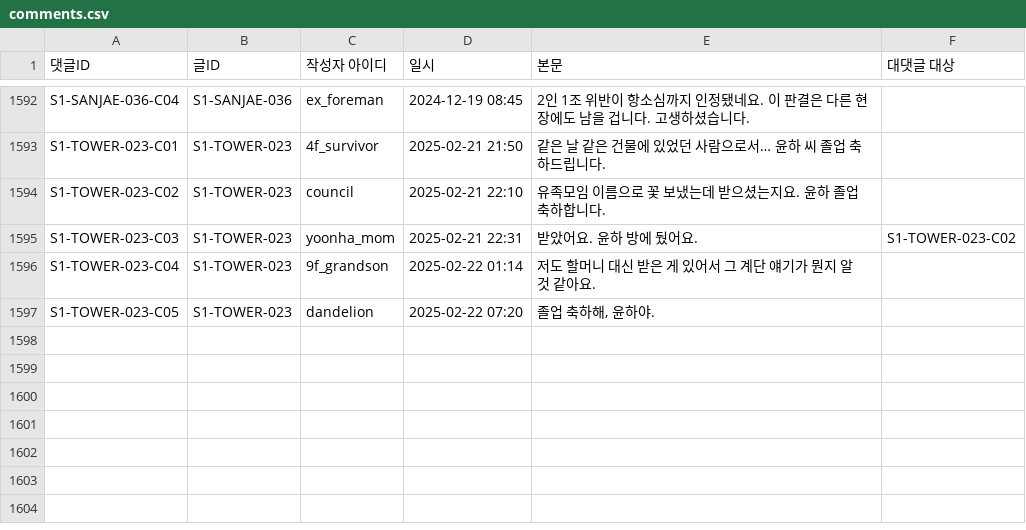
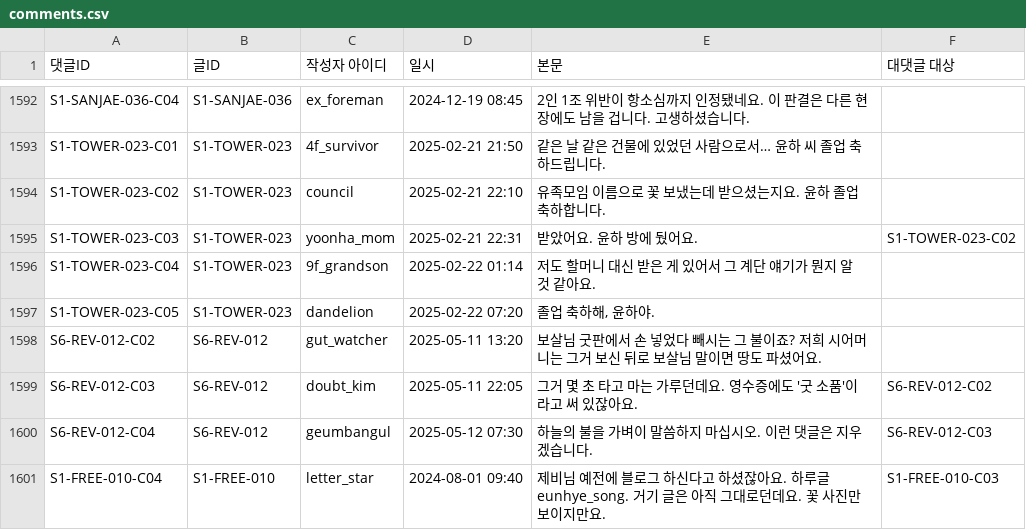
Before and after one commit to AnnieHa1002/haewon-web, a CSV file: data/comments.csv, drawn as a sheet; only a part is shown, gaps mark what is left out; the diff names each change by its address in the sheet, - before the commit and + after, or states it on an @@ line.

```diff
--- a/data/comments.csv
+++ b/data/comments.csv
+row 1598: S6-REV-012-C02 | S6-REV-012 | gut_watcher | 2025-05-11 13:20 | 보살님 굿판에서 손 넣었다 빼시는 그 불이죠? 저희 시어머니는 그거 보신 뒤로 보살님 말이면 땅도 파셨어요.
+row 1599: S6-REV-012-C03 | S6-REV-012 | doubt_kim | 2025-05-11 22:05 | 그거 몇 초 타고 마는 가루던데요. 영수증에도 '굿 소품'이라고 써 있잖아요. | S6-REV-012-C02
+row 1600: S6-REV-012-C04 | S6-REV-012 | geumbangul | 2025-05-12 07:30 | 하늘의 불을 가벼이 말씀하지 마십시오. 이런 댓글은 지우겠습니다. | S6-REV-012-C03
+row 1601: S1-FREE-010-C04 | S1-FREE-010 | letter_star | 2024-08-01 09:40 | 제비님 예전에 블로그 하신다고 하셨잖아요. 하루글 eunhye_song. 거기 글은 아직 그대로던데요. 꽃 사진만 보이지만요. | S1-FREE-010-C03
```
Also changed, not shown: data/boards.csv, data/logins.csv, 7 other files.
